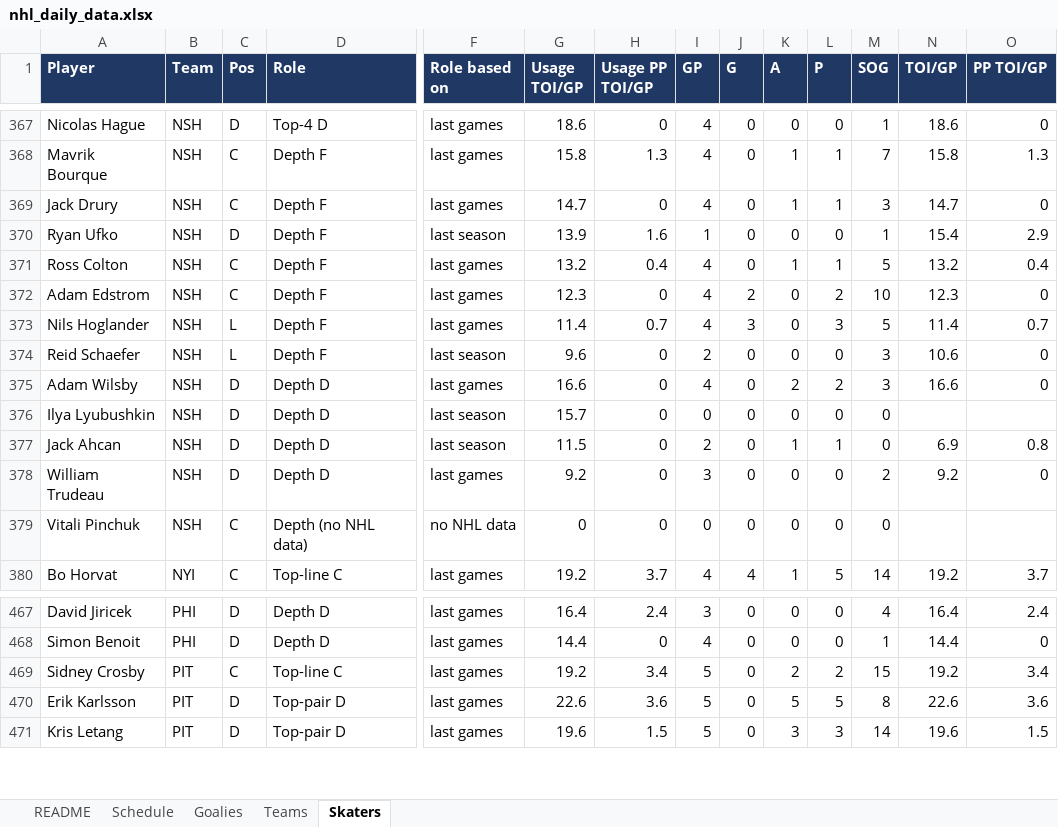
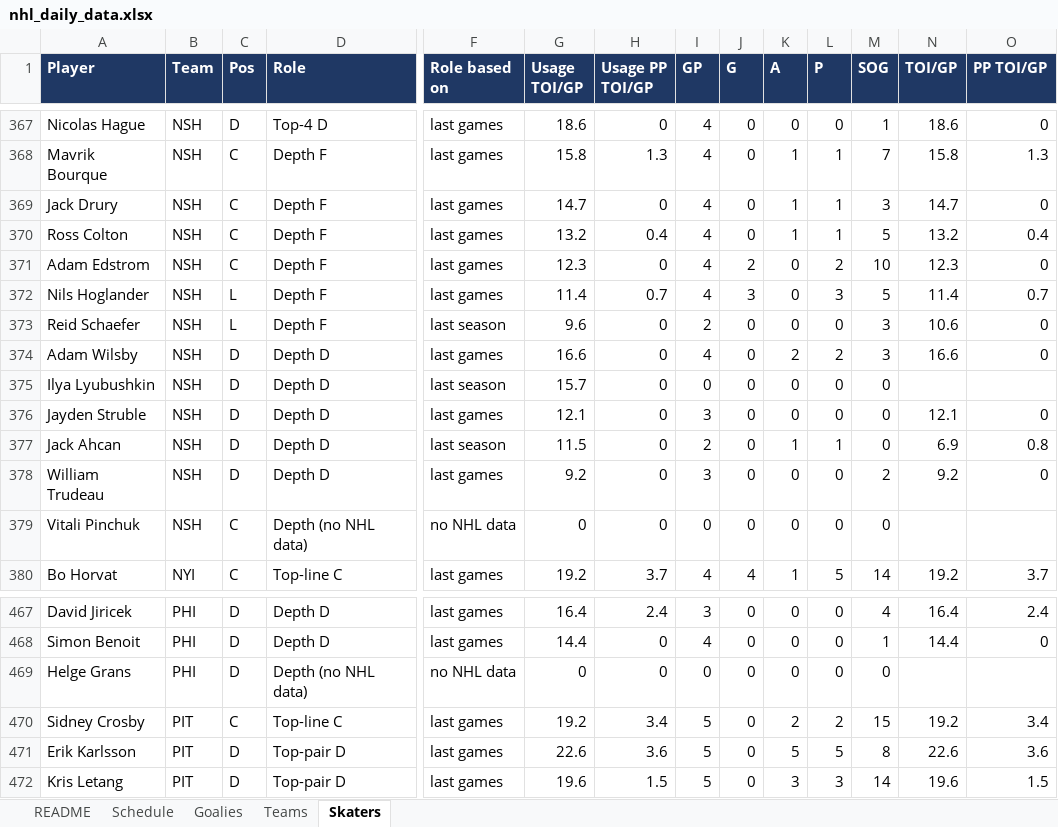
Before and after one commit to vimmer77/nhl-data, an Excel workbook: output/nhl_daily_data.xlsx, sheet Skaters, drawn as a sheet; only a part is shown, gaps mark what is left out; values as stored, in another font and other column widths than the file's, no borders; removed rows and columns are numbered as before the commit, all else as after; rows hold the shown columns only; the diff covers the shown part only; the diff names each change by its address in the sheet, - before the commit and + after, or states it on an @@ line.

```diff
--- a/output/nhl_daily_data.xlsx (sheet Skaters)
+++ b/output/nhl_daily_data.xlsx (sheet Skaters)
-row 370: Ryan Ufko | NSH | D | Depth F | last season | 13.9 | 1.6 | 1 | 0 | 0 | 0 | 1 | 15.4 | 2.9
+row 376: Jayden Struble | NSH | D | Depth D | last games | 12.1 | 0 | 3 | 0 | 0 | 0 | 0 | 12.1 | 0
+row 469: Helge Grans | PHI | D | Depth (no NHL data) | no NHL data | 0 | 0 | 0 | 0 | 0 | 0 | 0
```
Also changed, not shown: 4 added rows and 4 removed rows elsewhere in this sheet, sheet README, 4 other files.
